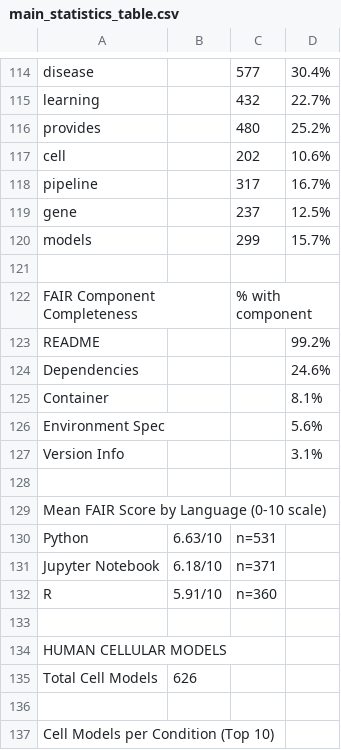
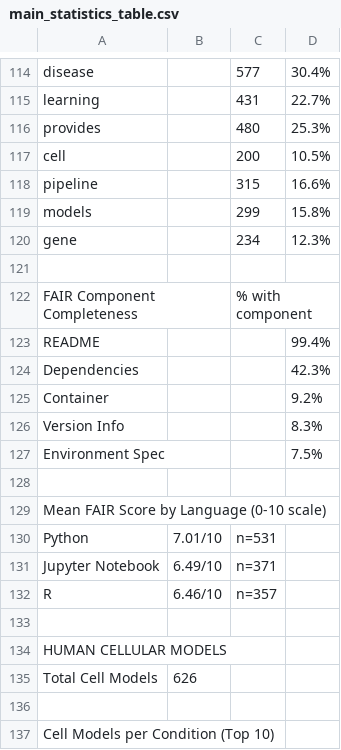
Before and after one commit to NIH-CARD/CARD_catalog_v0, a CSV file: paper_v0/v0.4/main_statistics_table.csv, drawn as a sheet; only a part is shown, gaps mark what is left out; removed rows and columns are numbered as before the commit, all else as after; the diff covers the shown part only; the diff names each change by its address in the sheet, - before the commit and + after, or states it on an @@ line.

```diff
--- a/paper_v0/v0.4/main_statistics_table.csv
+++ b/paper_v0/v0.4/main_statistics_table.csv
-C115: 432
+C115: 431
-D116: 25.2%
+D116: 25.3%
-C117: 202
+C117: 200
-D117: 10.6%
+D117: 10.5%
-C118: 317
+C118: 315
-D118: 16.7%
+D118: 16.6%
-row 119: gene |  | 237 | 12.5%
-D119: 15.7%
+D119: 15.8%
+row 120: gene |  | 234 | 12.3%
-D123: 99.2%
+D123: 99.4%
-D124: 24.6%
+D124: 42.3%
-D125: 8.1%
+D125: 9.2%
-row 126: Environment Spec |  |  | 5.6%
-D126: 3.1%
+D126: 8.3%
+row 127: Environment Spec |  |  | 7.5%
-B130: 6.63/10
+B130: 7.01/10
-B131: 6.18/10
+B131: 6.49/10
-B132: 5.91/10
+B132: 6.46/10
-C132: n=360
+C132: n=357
```
Also changed, not shown: 35 edited cells elsewhere in this file, paper_v0/v0.4/main_statistics_table.tsv, 8 other files.
